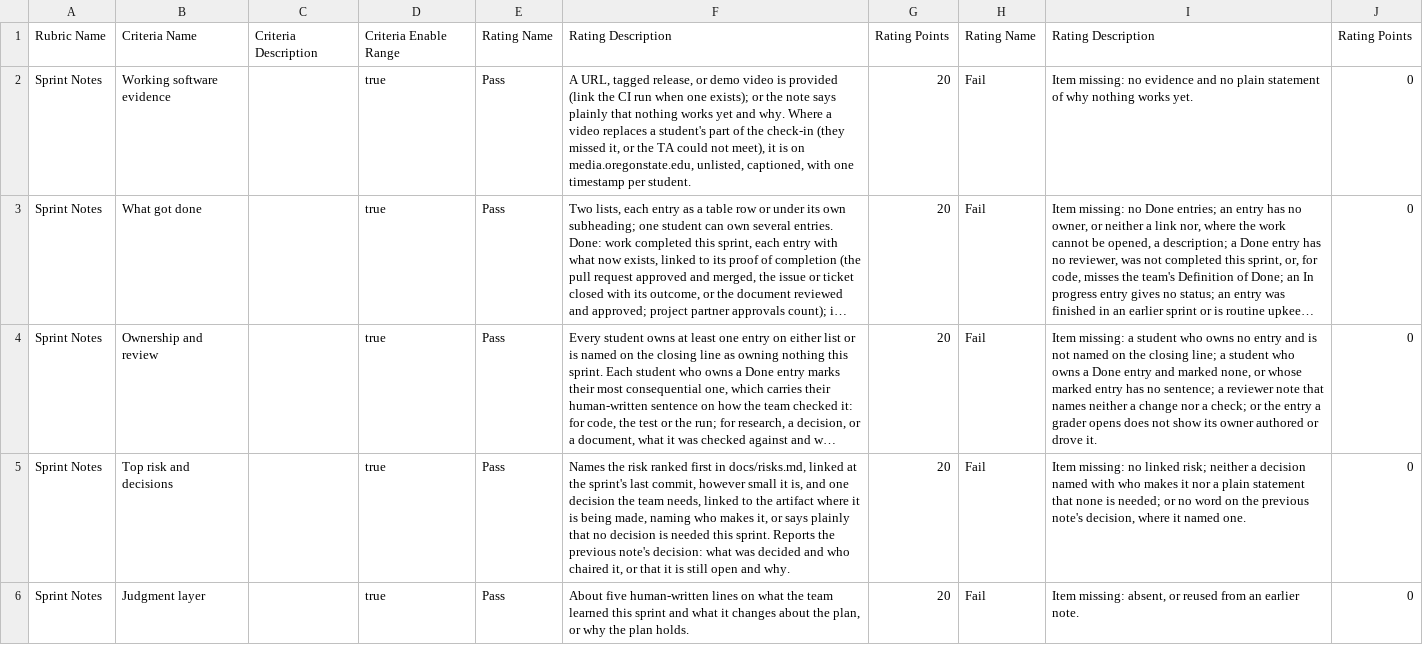
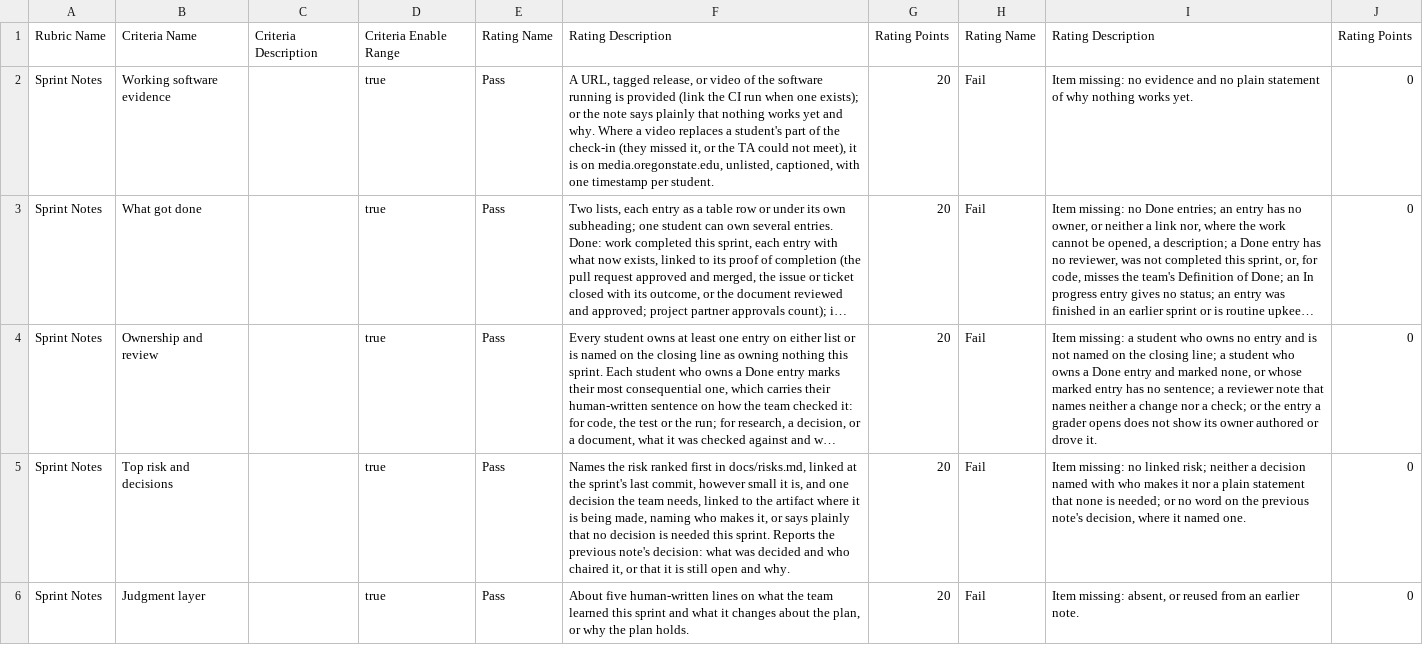
Before and after one commit to adulbrich/cs-capstone-handbook, a CSV file: canvas/assignments/sprint-note/sprint-note-rubric.csv, drawn as a sheet; long unchanged cells end in …; the diff names each change by its address in the sheet, - before the commit and + after, or states it on an @@ line.

Commit message:
docs: align the sprint note template and rubric with the shorter page
The page gets back a line of non-code Done examples and the open-source early-sprint case, says the CI run is linked when one exists, and names the owner as the student who authored or drove the work. The template's section 2 shrinks to what a student fills in and gains the activity-with-no-result exclusion. The video is a video of the software running in the template and rubric. The glossary and syllabi drop the contribution minimum, which the page no longer defines.

```diff
--- a/canvas/assignments/sprint-note/sprint-note-rubric.csv
+++ b/canvas/assignments/sprint-note/sprint-note-rubric.csv
-F2: …release, or demo video is provided…
+F2: …release, or video of the software running is provided…
```
Also changed, not shown: 6 other files.
